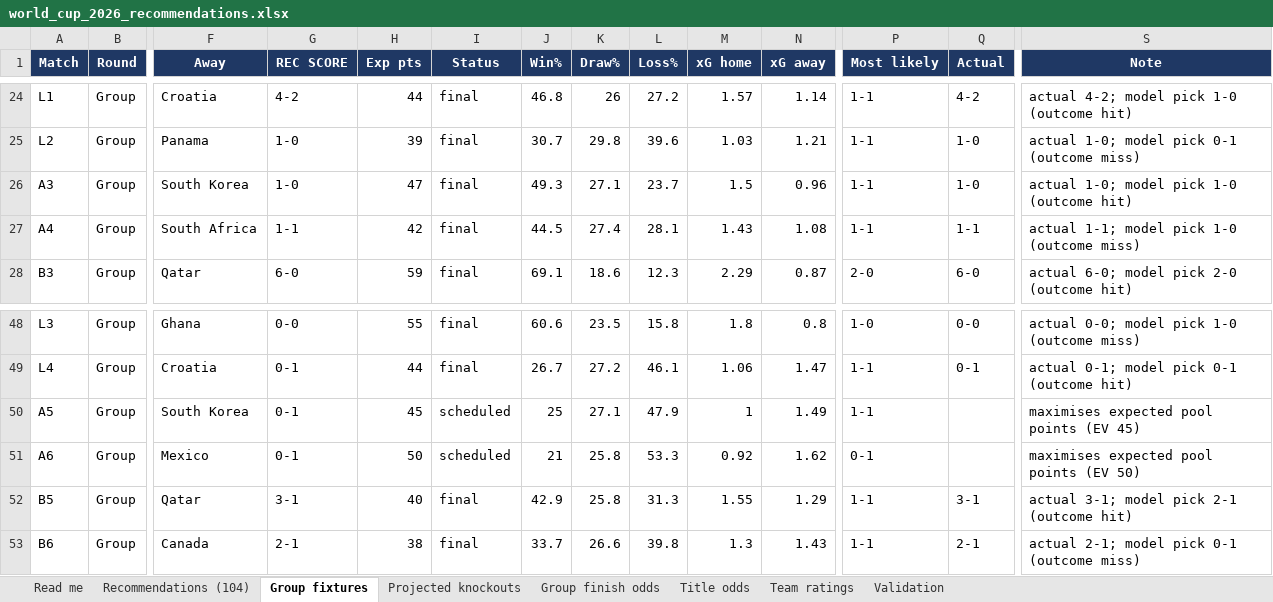
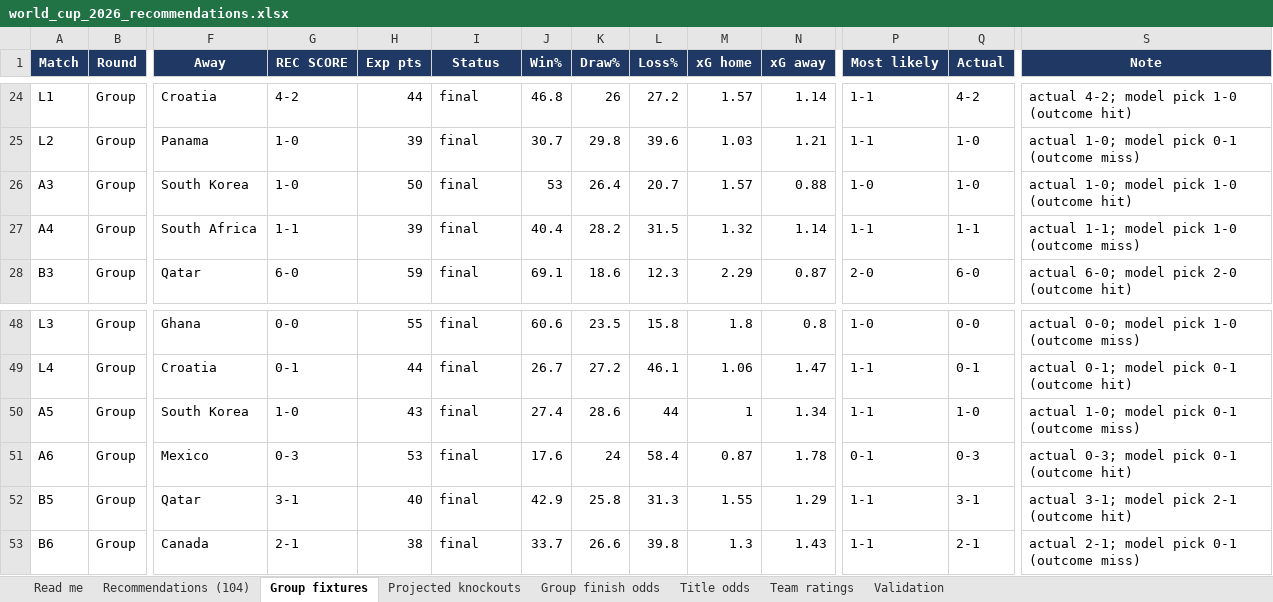
Before and after one commit to alvaro0126/worldcup-2026-predictions, an Excel workbook: outputs/world_cup_2026_recommendations.xlsx, sheet Group fixtures, drawn as a sheet; only a part is shown, gaps mark what is left out; values as stored, in another font and other column widths than the file's, no borders; the diff covers the shown part only; the diff names each change by its address in the sheet, - before the commit and + after, or states it on an @@ line.

```diff
--- a/outputs/world_cup_2026_recommendations.xlsx (sheet Group fixtures)
+++ b/outputs/world_cup_2026_recommendations.xlsx (sheet Group fixtures)
-H26 (Exp pts): 47
+H26 (Exp pts): 50
-J26 (Win%): 49.3
+J26 (Win%): 53
-K26 (Draw%): 27.1
+K26 (Draw%): 26.4
-L26 (Loss%): 23.7
+L26 (Loss%): 20.7
-M26 (xG home): 1.5
+M26 (xG home): 1.57
-N26 (xG away): 0.96
+N26 (xG away): 0.88
-P26 (Most likely): 1-1
+P26 (Most likely): 1-0
-H27 (Exp pts): 42
+H27 (Exp pts): 39
-J27 (Win%): 44.5
+J27 (Win%): 40.4
-K27 (Draw%): 27.4
+K27 (Draw%): 28.2
-L27 (Loss%): 28.1
+L27 (Loss%): 31.5
-M27 (xG home): 1.43
+M27 (xG home): 1.32
-N27 (xG away): 1.08
+N27 (xG away): 1.14
-G50 (REC SCORE): 0-1
+G50 (REC SCORE): 1-0
-H50 (Exp pts): 45
+H50 (Exp pts): 43
-I50:I51 (Status): scheduled
+I50:I51 (Status): final
-J50 (Win%): 25
+J50 (Win%): 27.4
-K50 (Draw%): 27.1
+K50 (Draw%): 28.6
-L50 (Loss%): 47.9
+L50 (Loss%): 44
-N50 (xG away): 1.49
+N50 (xG away): 1.34
-Q50 (Actual): (empty)
+Q50 (Actual): 1-0
-S50 (Note): maximises expected pool points (EV 45)
+S50 (Note): actual 1-0; model pick 0-1 (outcome miss)
-G51 (REC SCORE): 0-1
+G51 (REC SCORE): 0-3
-H51 (Exp pts): 50
+H51 (Exp pts): 53
-J51 (Win%): 21
+J51 (Win%): 17.6
-K51 (Draw%): 25.8
+K51 (Draw%): 24
-L51 (Loss%): 53.3
+L51 (Loss%): 58.4
-M51 (xG home): 0.92
+M51 (xG home): 0.87
-N51 (xG away): 1.62
+N51 (xG away): 1.78
-Q51 (Actual): (empty)
+Q51 (Actual): 0-3
-S51 (Note): maximises expected pool points (EV 50)
+S51 (Note): actual 0-3; model pick 0-1 (outcome hit)
```
Also changed, not shown: 10 edited cells elsewhere in this sheet, sheet Title odds, sheet Team ratings, sheet Recommendations (104), sheet Group finish odds, sheet Projected knockouts, sheet Validation, 1 more sheet, 3 other files.
